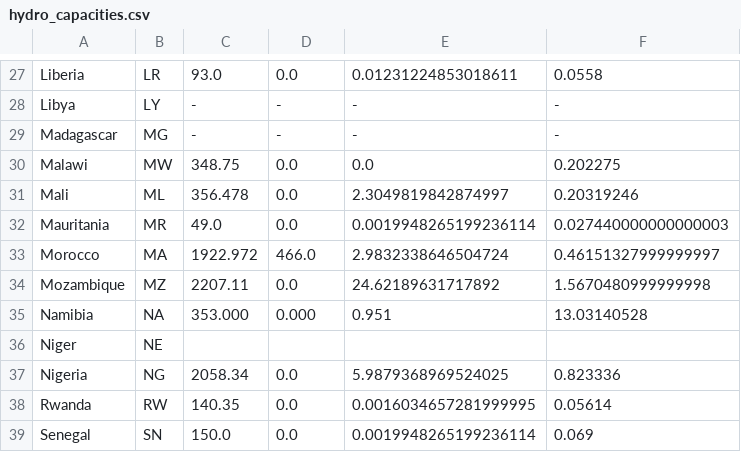
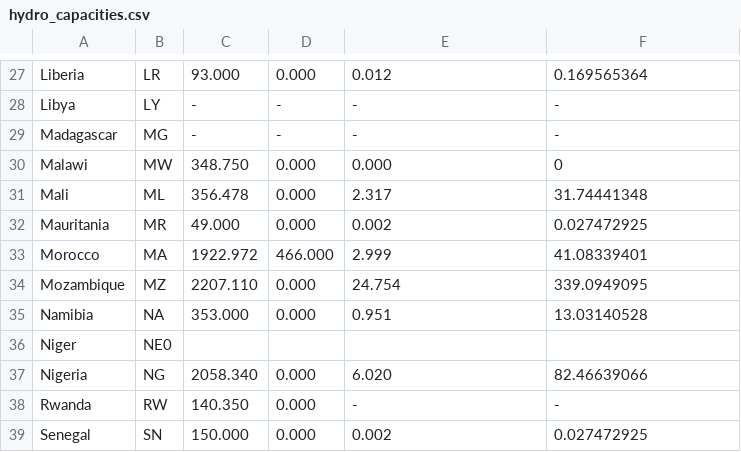
Before and after one commit to pypsa-meets-africa/pypsa-africa-archived, a CSV file: data/hydro_capacities.csv, drawn as a sheet; only a part is shown, gaps mark what is left out; the diff covers the shown part only; the diff names each change by its address in the sheet, - before the commit and + after, or states it on an @@ line.

```diff
--- a/data/hydro_capacities.csv
+++ b/data/hydro_capacities.csv
-C27: 93.0
+C27: 93.000
-D27: 0.0
+D27: 0.000
-E27: 0.01231224853018611
+E27: 0.012
-F27: 0.0558
+F27: 0.169565364
-C30: 348.75
+C30: 348.750
-D30:D32: 0.0
+D30:D32: 0.000
-E30: 0.0
+E30: 0.000
-F30: 0.202275
+F30: 0
-E31: 2.3049819842874997
+E31: 2.317
-F31: 0.20319246
+F31: 31.74441348
-C32: 49.0
+C32: 49.000
-E32: 0.0019948265199236114
+E32: 0.002
-F32: 0.027440000000000003
+F32: 0.027472925
-D33: 466.0
+D33: 466.000
-E33: 2.9832338646504724
+E33: 2.999
-F33: 0.46151327999999997
+F33: 41.08339401
-C34: 2207.11
+C34: 2207.110
-D34: 0.0
+D34: 0.000
-E34: 24.62189631717892
+E34: 24.754
-F34: 1.5670480999999998
+F34: 339.0949095
-B36: NE
+B36: NE0
-C37: 2058.34
+C37: 2058.340
-D37:D39: 0.0
+D37:D39: 0.000
-E37: 5.9879368969524025
+E37: 6.020
-F37: 0.823336
+F37: 82.46639066
-C38: 140.35
+C38: 140.350
-E38: 0.0016034657281999995
+E38: -
-F38: 0.05614
+F38: -
-C39: 150.0
+C39: 150.000
-E39: 0.0019948265199236114
+E39: 0.002
-F39: 0.069
+F39: 0.027472925
```
Also changed, not shown: 2 added rows, 1 removed row and 111 edited cells elsewhere in this file.
